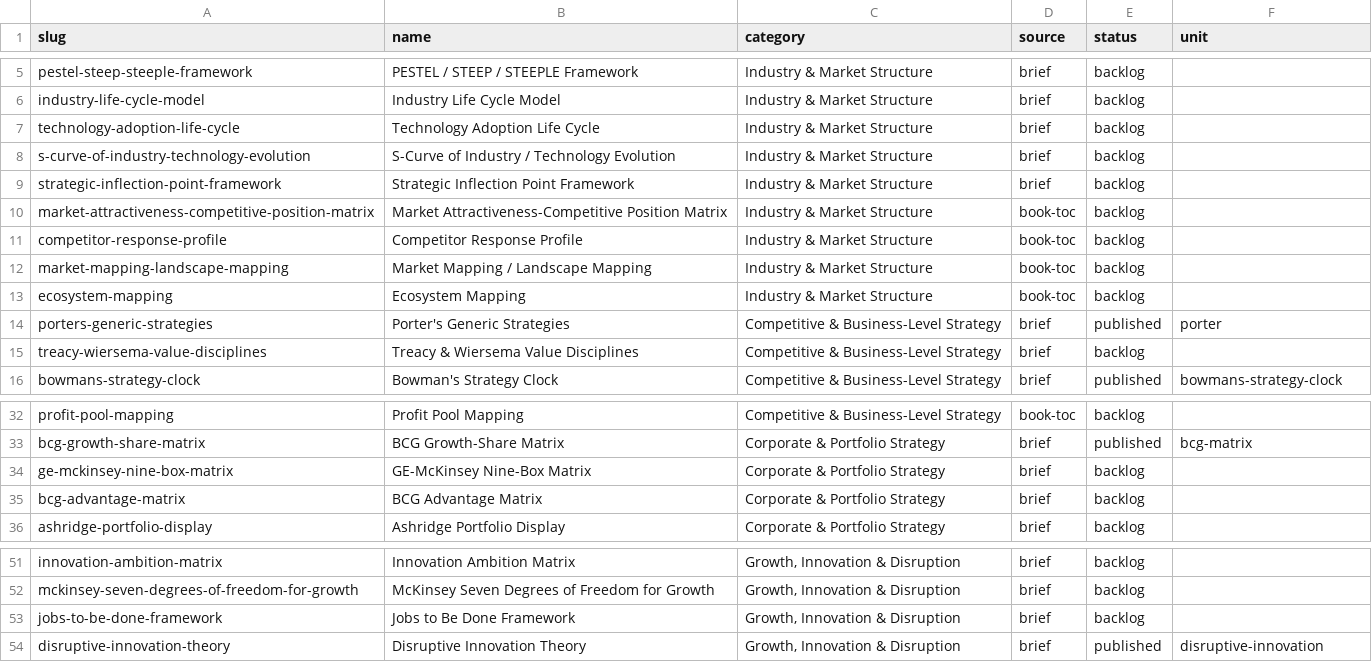
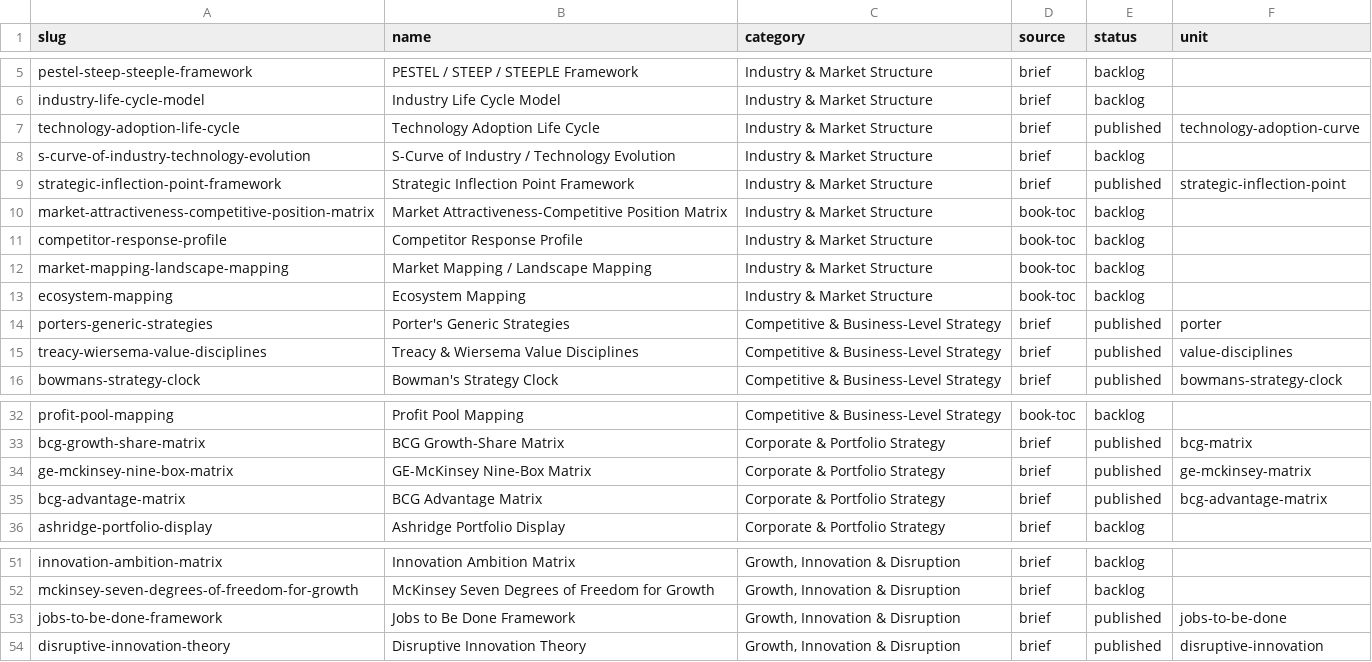
Before and after one commit to hopakhei/Content_Loop_Agent, a CSV file: frameworks/index.csv, drawn as a sheet; only a part is shown, gaps mark what is left out.

```diff
--- a/frameworks/index.csv
+++ b/frameworks/index.csv
@@ -6,5 +6,5 @@ pestel-steep-steeple-framework,PESTEL / STEEP / STEEPLE Framework,Industry & Mar
 industry-life-cycle-model,Industry Life Cycle Model,Industry & Market Structure,brief,backlog,
-technology-adoption-life-cycle,Technology Adoption Life Cycle,Industry & Market Structure,brief,backlog,
+technology-adoption-life-cycle,Technology Adoption Life Cycle,Industry & Market Structure,brief,published,technology-adoption-curve
 s-curve-of-industry-technology-evolution,S-Curve of Industry / Technology Evolution,Industry & Market Structure,brief,backlog,
-strategic-inflection-point-framework,Strategic Inflection Point Framework,Industry & Market Structure,brief,backlog,
+strategic-inflection-point-framework,Strategic Inflection Point Framework,Industry & Market Structure,brief,published,strategic-inflection-point
 market-attractiveness-competitive-position-matrix,Market Attractiveness-Competitive Position Matrix,Industry & Market Structure,book-toc,backlog,
@@ -14,3 +14,3 @@ ecosystem-mapping,Ecosystem Mapping,Industry & Market Structure,book-toc,backlog
 porters-generic-strategies,Porter's Generic Strategies,Competitive & Business-Level Strategy,brief,published,porter
-treacy-wiersema-value-disciplines,Treacy & Wiersema Value Disciplines,Competitive & Business-Level Strategy,brief,backlog,
+treacy-wiersema-value-disciplines,Treacy & Wiersema Value Disciplines,Competitive & Business-Level Strategy,brief,published,value-disciplines
 bowmans-strategy-clock,Bowman's Strategy Clock,Competitive & Business-Level Strategy,brief,published,bowmans-strategy-clock
@@ -33,4 +33,4 @@ profit-pool-mapping,Profit Pool Mapping,Competitive & Business-Level Strategy,bo
 bcg-growth-share-matrix,BCG Growth-Share Matrix,Corporate & Portfolio Strategy,brief,published,bcg-matrix
-ge-mckinsey-nine-box-matrix,GE-McKinsey Nine-Box Matrix,Corporate & Portfolio Strategy,brief,backlog,
-bcg-advantage-matrix,BCG Advantage Matrix,Corporate & Portfolio Strategy,brief,backlog,
+ge-mckinsey-nine-box-matrix,GE-McKinsey Nine-Box Matrix,Corporate & Portfolio Strategy,brief,published,ge-mckinsey-matrix
+bcg-advantage-matrix,BCG Advantage Matrix,Corporate & Portfolio Strategy,brief,published,bcg-advantage-matrix
 ashridge-portfolio-display,Ashridge Portfolio Display,Corporate & Portfolio Strategy,brief,backlog,
@@ -52,3 +52,3 @@ innovation-ambition-matrix,Innovation Ambition Matrix,"Growth, Innovation & Disr
 mckinsey-seven-degrees-of-freedom-for-growth,McKinsey Seven Degrees of Freedom for Growth,"Growth, Innovation & Disruption",brief,backlog,
-jobs-to-be-done-framework,Jobs to Be Done Framework,"Growth, Innovation & Disruption",brief,backlog,
+jobs-to-be-done-framework,Jobs to Be Done Framework,"Growth, Innovation & Disruption",brief,published,jobs-to-be-done
 disruptive-innovation-theory,Disruptive Innovation Theory,"Growth, Innovation & Disruption",brief,published,disruptive-innovation
```
Also changed, not shown: 18 other files.
